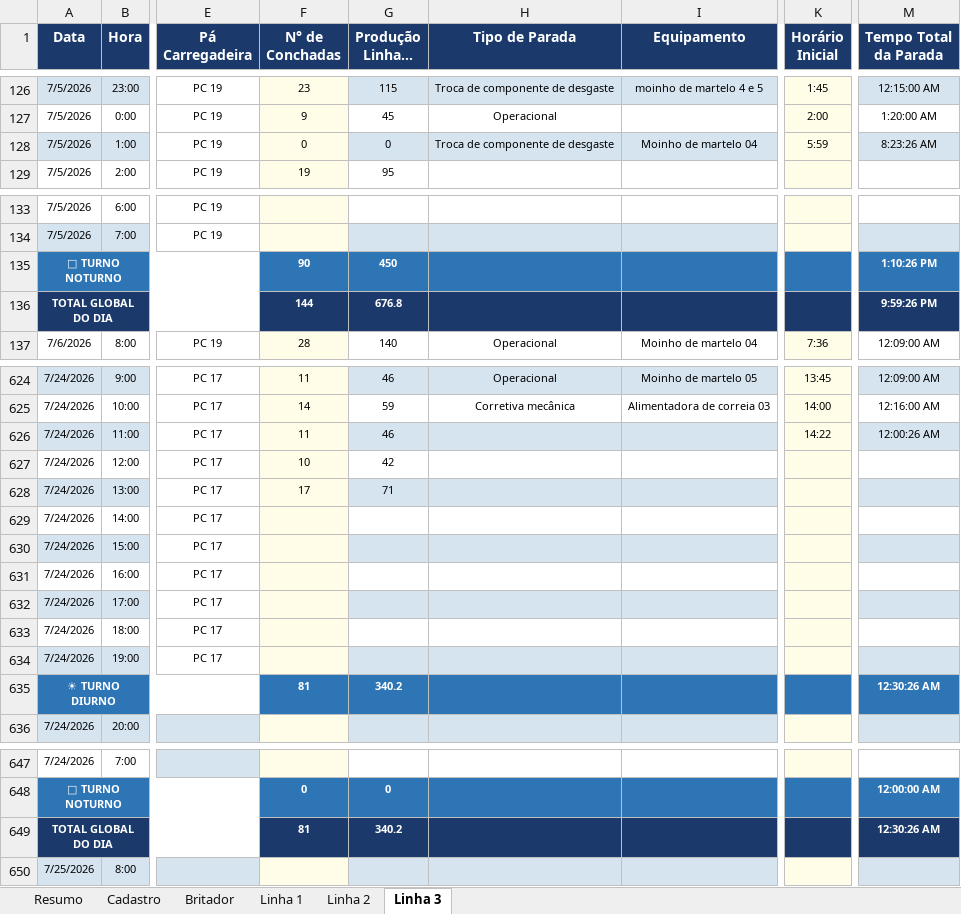
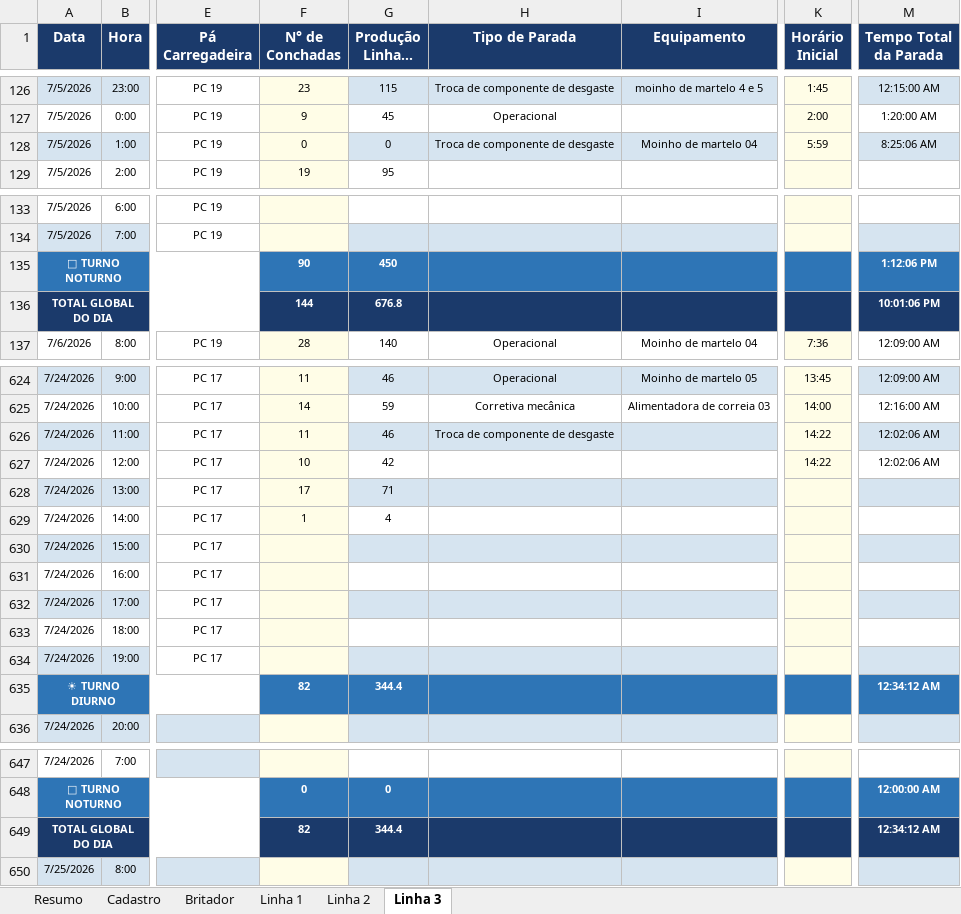
Before and after one commit to Plenz-code/BI-IMPACTANTES-PLANTA, an Excel workbook: planilha.xlsx, sheet Linha 3, drawn as a sheet; only a part is shown, gaps mark what is left out; long unchanged cells end in …; values as stored, in another font and other column widths than the file's, no borders; the diff names each change by its address in the sheet, - before the commit and + after, or states it on an @@ line.

```diff
--- a/planilha.xlsx (sheet Linha 3)
+++ b/planilha.xlsx (sheet Linha 3)
-M128 (Tempo Total da Parada): 8:23:26 AM
+M128 (Tempo Total da Parada): 8:25:06 AM
-M135 (Tempo Total da Parada): 1:10:26 PM
+M135 (Tempo Total da Parada): 1:12:06 PM
-M136 (Tempo Total da Parada): 9:59:26 PM
+M136 (Tempo Total da Parada): 10:01:06 PM
-H626 (Tipo de Parada): (empty)
+H626 (Tipo de Parada): Troca de componente de desgaste
-M626 (Tempo Total da Parada): 12:00:26 AM
+M626 (Tempo Total da Parada): 12:02:06 AM
-K627 (Horário Inicial): (empty)
+K627 (Horário Inicial): 14:22
-M627 (Tempo Total da Parada): (empty)
+M627 (Tempo Total da Parada): 12:02:06 AM
-F629 (N° de Conchadas): (empty)
+F629 (N° de Conchadas): 1
-G629 (Produção Linha 3 (Hora a Hora)): (empty)
+G629 (Produção Linha 3 (Hora a Hora)): 4
-F635 (N° de Conchadas): 81
+F635 (N° de Conchadas): 82
-G635 (Produção Linha 3 (Hora a Hora)): 340.2
+G635 (Produção Linha 3 (Hora a Hora)): 344.4
-M635 (Tempo Total da Parada): 12:30:26 AM
+M635 (Tempo Total da Parada): 12:34:12 AM
-F649 (N° de Conchadas): 81
+F649 (N° de Conchadas): 82
-G649 (Produção Linha 3 (Hora a Hora)): 340.2
+G649 (Produção Linha 3 (Hora a Hora)): 344.4
-M649 (Tempo Total da Parada): 12:30:26 AM
+M649 (Tempo Total da Parada): 12:34:12 AM
```
Also changed, not shown: sheet Linha 1, sheet Linha 2.
